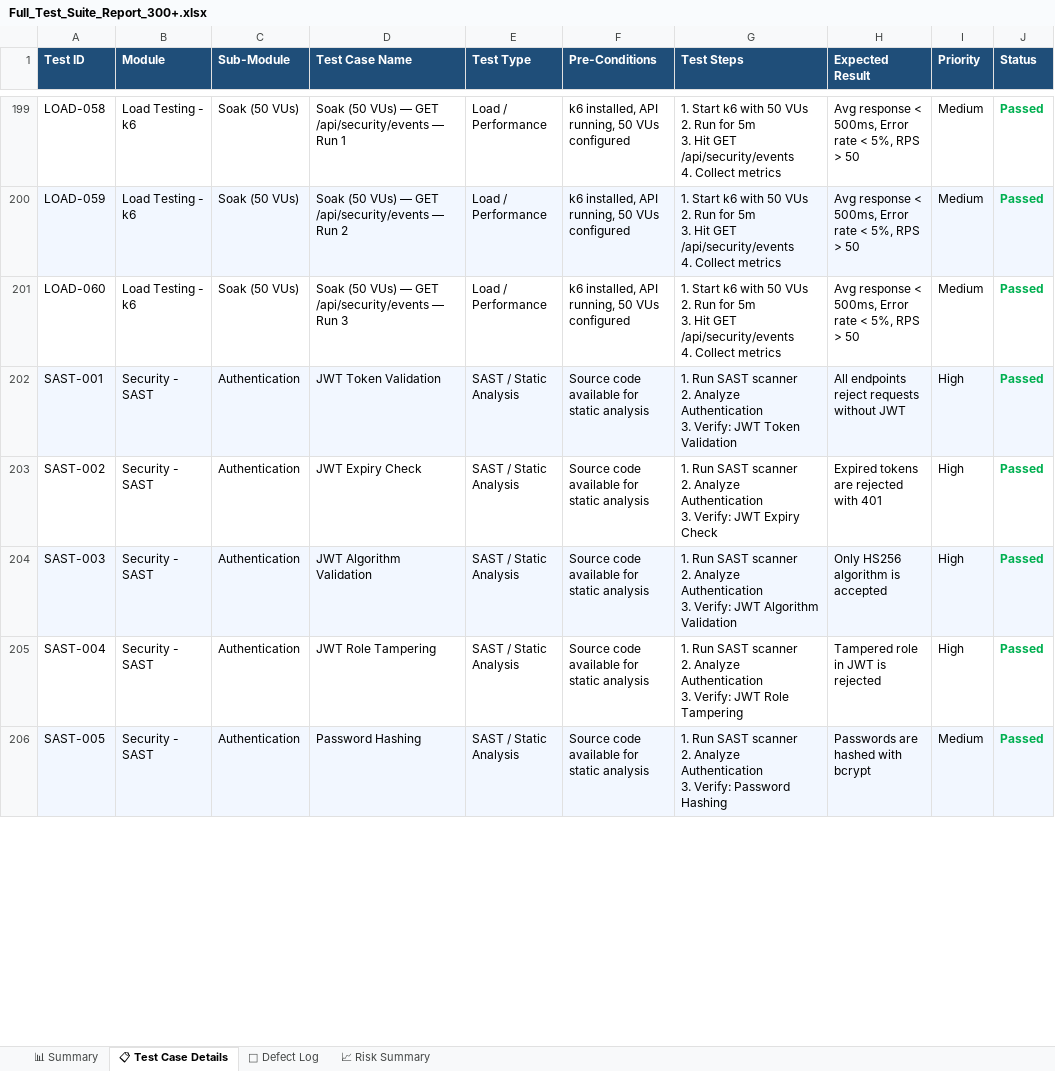
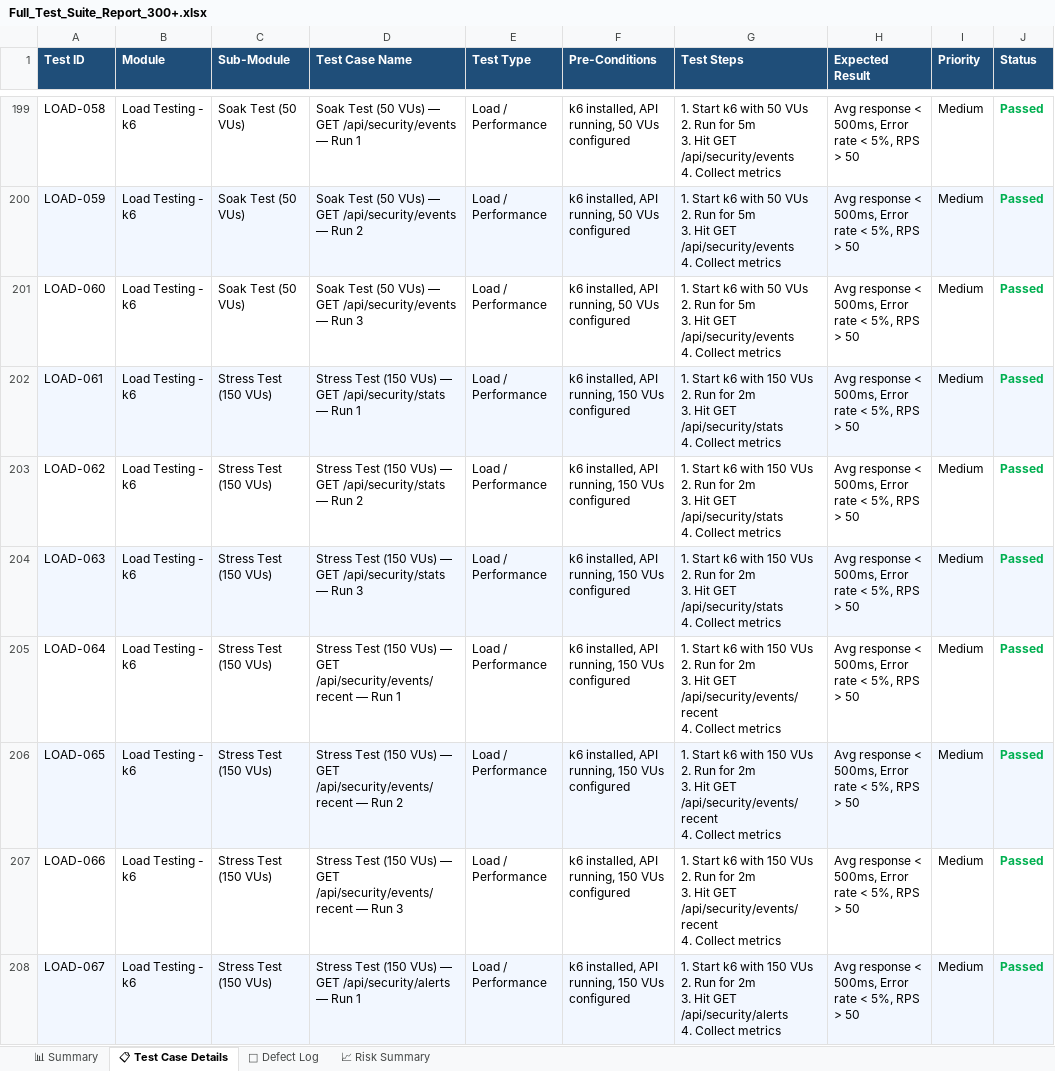
Before and after one commit to enugalamanisha2388sse-cmd/medicate4, an Excel workbook: load-tests/Full_Test_Suite_Report_300+.xlsx, sheet 📋 Test Case Details, drawn as a sheet; only a part is shown, gaps mark what is left out; the shorter side is filled out with more unchanged rows; values as stored, in another font and other column widths than the file's, no borders; ↵ is a line break in a cell; the diff covers the shown part only; the diff names each change by its address in the sheet, - before the commit and + after, or states it on an @@ line.

Commit message:
Update Full_Test_Suite_Report with 320 test cases

```diff
--- a/load-tests/Full_Test_Suite_Report_300+.xlsx (sheet 📋 Test Case Details)
+++ b/load-tests/Full_Test_Suite_Report_300+.xlsx (sheet 📋 Test Case Details)
-C199:C201 (Sub-Module): Soak (50 VUs)
+C199:C201 (Sub-Module): Soak Test (50 VUs)
-D199 (Test Case Name): Soak (50 VUs)…
+D199 (Test Case Name): Soak Test (50 VUs)…
-D200 (Test Case Name): Soak (50 VUs)…
+D200 (Test Case Name): Soak Test (50 VUs)…
-D201 (Test Case Name): Soak (50 VUs)…
+D201 (Test Case Name): Soak Test (50 VUs)…
+row 202: LOAD-061 | Load Testing - k6 | Stress Test (150 VUs) | Stress Test (150 VUs) — GET /api/security/stats — Run 1 | Load / Performance | k6 installed, API running, 150 VUs configured | 1. Start k6 with 150 VUs ↵ 2. Run for 2m ↵ 3. Hit GET /api/security/stats ↵ 4. Collect metrics | Avg response < 500ms, Error rate < 5%, RPS > 50 | Medium | Passed
+row 203: LOAD-062 | Load Testing - k6 | Stress Test (150 VUs) | Stress Test (150 VUs) — GET /api/security/stats — Run 2 | Load / Performance | k6 installed, API running, 150 VUs configured | 1. Start k6 with 150 VUs ↵ 2. Run for 2m ↵ 3. Hit GET /api/security/stats ↵ 4. Collect metrics | Avg response < 500ms, Error rate < 5%, RPS > 50 | Medium | Passed
+row 204: LOAD-063 | Load Testing - k6 | Stress Test (150 VUs) | Stress Test (150 VUs) — GET /api/security/stats — Run 3 | Load / Performance | k6 installed, API running, 150 VUs configured | 1. Start k6 with 150 VUs ↵ 2. Run for 2m ↵ 3. Hit GET /api/security/stats ↵ 4. Collect metrics | Avg response < 500ms, Error rate < 5%, RPS > 50 | Medium | Passed
+row 205: LOAD-064 | Load Testing - k6 | Stress Test (150 VUs) | Stress Test (150 VUs) — GET /api/security/events/recent — Run 1 | Load / Performance | k6 installed, API running, 150 VUs configured | 1. Start k6 with 150 VUs ↵ 2. Run for 2m ↵ 3. Hit GET /api/security/events/recent ↵ 4. Collect metrics | Avg response < 500ms, Error rate < 5%, RPS > 50 | Medium | Passed
+row 206: LOAD-065 | Load Testing - k6 | Stress Test (150 VUs) | Stress Test (150 VUs) — GET /api/security/events/recent — Run 2 | Load / Performance | k6 installed, API running, 150 VUs configured | 1. Start k6 with 150 VUs ↵ 2. Run for 2m ↵ 3. Hit GET /api/security/events/recent ↵ 4. Collect metrics | Avg response < 500ms, Error rate < 5%, RPS > 50 | Medium | Passed
+row 207: LOAD-066 | Load Testing - k6 | Stress Test (150 VUs) | Stress Test (150 VUs) — GET /api/security/events/recent — Run 3 | Load / Performance | k6 installed, API running, 150 VUs configured | 1. Start k6 with 150 VUs ↵ 2. Run for 2m ↵ 3. Hit GET /api/security/events/recent ↵ 4. Collect metrics | Avg response < 500ms, Error rate < 5%, RPS > 50 | Medium | Passed
+row 208: LOAD-067 | Load Testing - k6 | Stress Test (150 VUs) | Stress Test (150 VUs) — GET /api/security/alerts — Run 1 | Load / Performance | k6 installed, API running, 150 VUs configured | 1. Start k6 with 150 VUs ↵ 2. Run for 2m ↵ 3. Hit GET /api/security/alerts ↵ 4. Collect metrics | Avg response < 500ms, Error rate < 5%, RPS > 50 | Medium | Passed
```
Also changed, not shown: 53 added rows, 64 edited cells and cell formats elsewhere in this sheet, sheet 🐛 Defect Log, sheet 📊 Summary, 1 other file.
